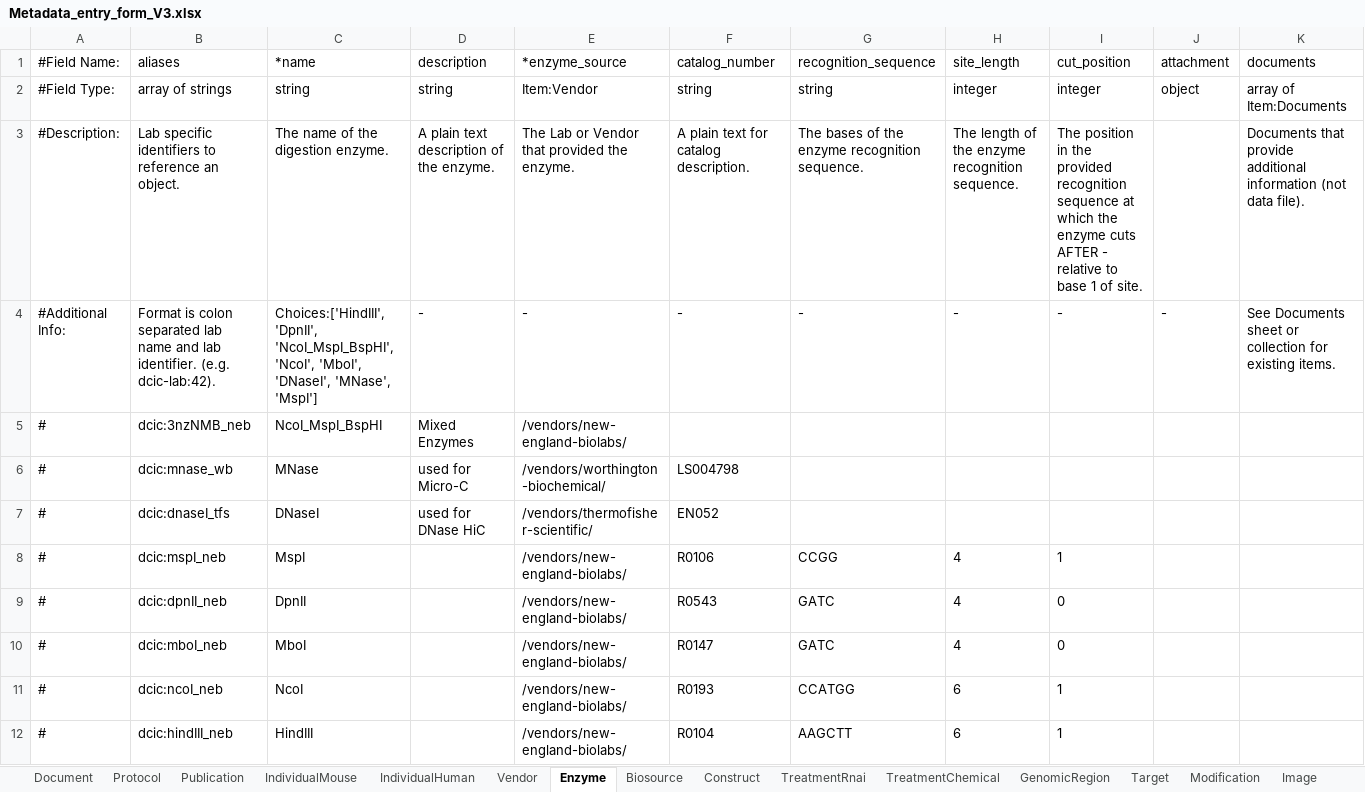
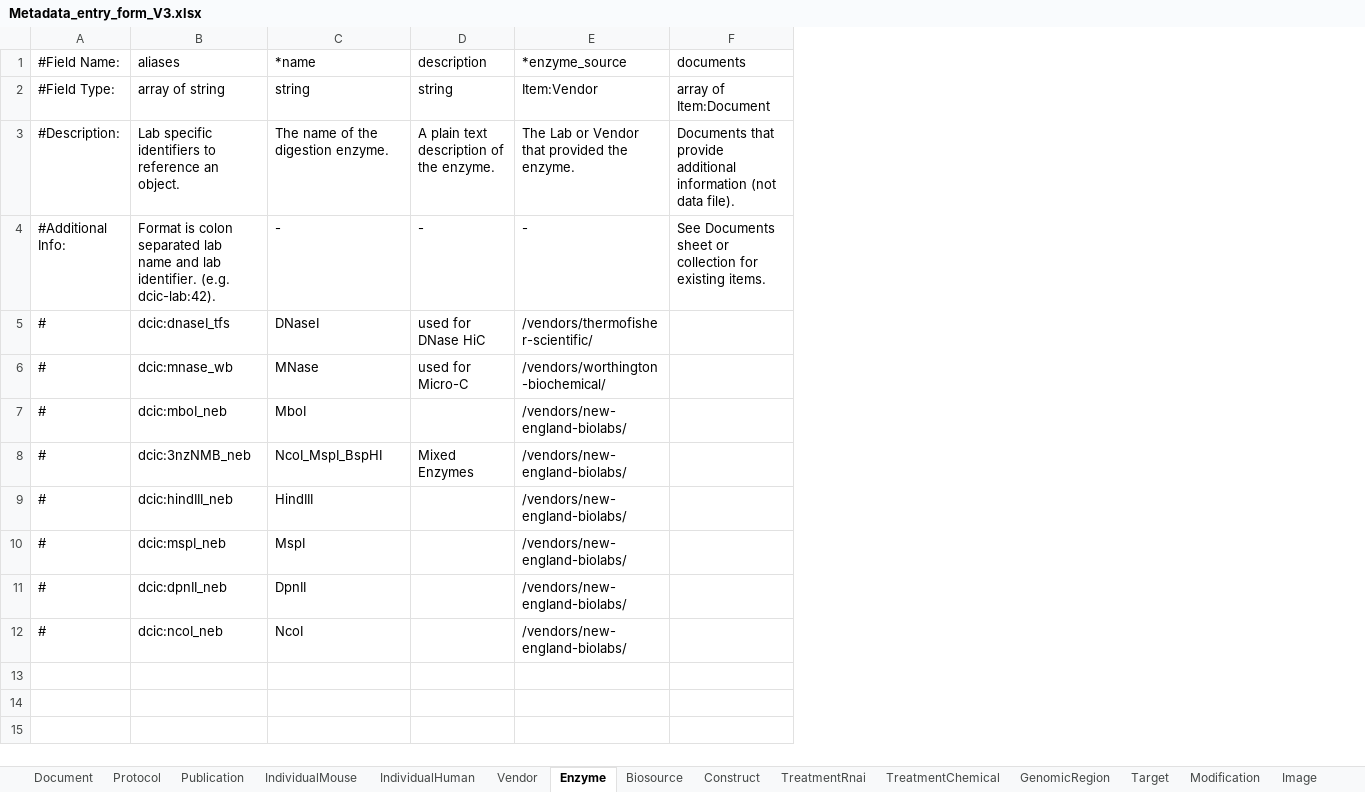
Before and after one commit to dekkerlab/cLIMS, an Excel workbook: organization/static/siteWide/Metadata_entry_form_V3.xlsx, sheet Enzyme, drawn as a sheet; only a part is shown; values as stored, in another font and other column widths than the file's, no borders; removed rows and columns are numbered as before the commit, all else as after; the diff names each change by its address in the sheet, - before the commit and + after, or states it on an @@ line.

```diff
--- a/organization/static/siteWide/Metadata_entry_form_V3.xlsx (sheet Enzyme)
+++ b/organization/static/siteWide/Metadata_entry_form_V3.xlsx (sheet Enzyme)
-column F (catalog_number), rows 2-4: string | A plain text for catalog description. | -; rows 8-9: R0106 | R0543; row 11: R0193
-column G (recognition_sequence), rows 2-4: string | The bases of the enzyme recognition sequence. | -; rows 8-9: CCGG | GATC; row 11: CCATGG
-column H (site_length), rows 2-4: integer | The length of the enzyme recognition sequence. | -; rows 8-9: 4 | 4; row 11: 6
-column I (cut_position), rows 2-4: integer | The position in the provided recognition sequence at which the enzyme cuts AFTER - relative to base 1 of site. | -; rows 8-9: 1 | 0; row 11: 1
-column J (attachment), rows 2-4: object |  | -
-B2 (aliases): array of strings
+B2 (aliases): array of string
-F2 (documents): array of Item:Documents
+F2 (documents): array of Item:Document
-C4 (*name): Choices:['HindIII', 'DpnII', 'NcoI_MspI_BspHI', 'NcoI', 'MboI', 'DNaseI', 'MNase', 'MspI']
+C4 (*name): -
@@ row 7 moved to row 5: # @@
@@ row 10 moved to row 7: # @@
@@ row 12 moved to row 9: # @@
```
Also changed, not shown: sheet Biosource, sheet Protocol, sheet Vendor, sheet Document, sheet Target, sheet Publication, 15 more sheets, other sheet tabs, 9 other files.
